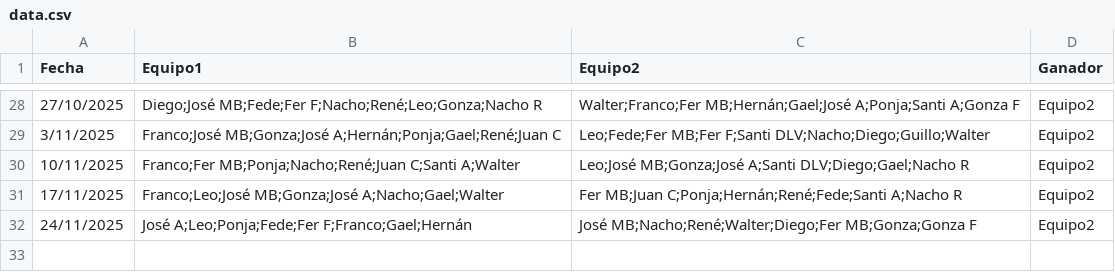
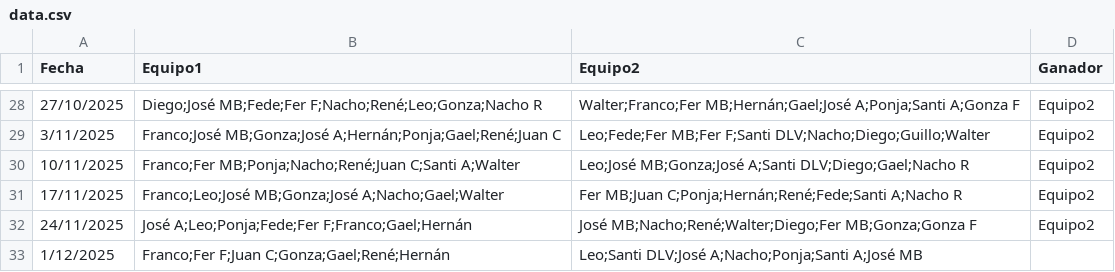
Before and after one commit to Tralicef/elo-calculator, a CSV file: data.csv, drawn as a sheet; only a part is shown, gaps mark what is left out; the diff names each change by its address in the sheet, - before the commit and + after, or states it on an @@ line.

Commit message:
data at 1-12-25

```diff
--- a/data.csv
+++ b/data.csv
+row 33: 1/12/2025 | Franco;Fer F;Juan C;Gonza;Gael;René;Hernán | Leo;Santi DLV;José A;Nacho;Ponja;Santi A;José MB
```
